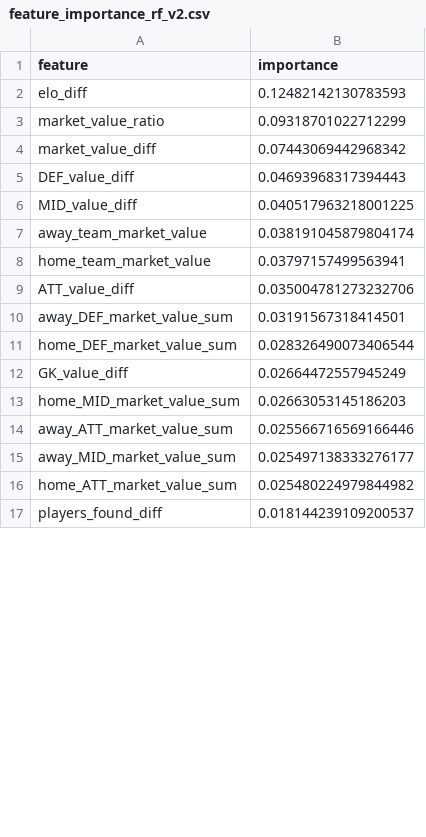
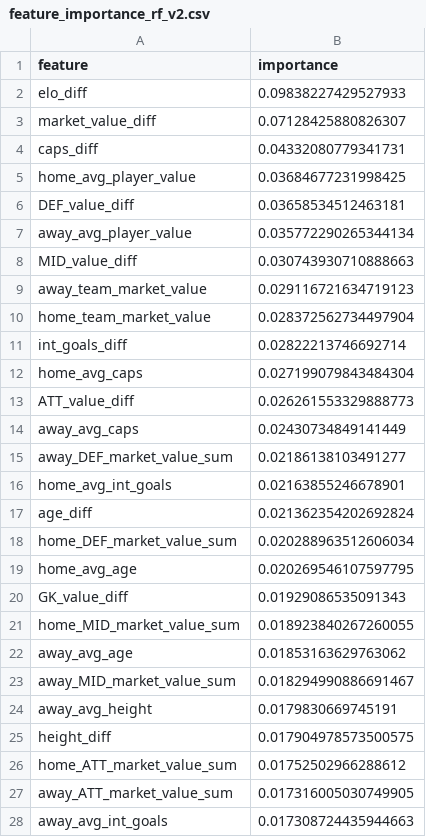
Before and after one commit to ecanunez/ML-en-Produccion, a CSV file: src/reports/feature_importance_rf_v2.csv, drawn as a sheet; only a part is shown; the diff covers the shown part only.

```diff
--- a/src/reports/feature_importance_rf_v2.csv
+++ b/src/reports/feature_importance_rf_v2.csv
@@ -1,17 +1,28 @@
 feature,importance
-elo_diff,0.12482142130783593
-market_value_ratio,0.09318701022712299
-market_value_diff,0.07443069442968342
-DEF_value_diff,0.04693968317394443
-MID_value_diff,0.040517963218001225
-away_team_market_value,0.038191045879804174
-home_team_market_value,0.03797157499563941
-ATT_value_diff,0.035004781273232706
-away_DEF_market_value_sum,0.03191567318414501
-home_DEF_market_value_sum,0.028326490073406544
-GK_value_diff,0.02664472557945249
-home_MID_market_value_sum,0.02663053145186203
-away_ATT_market_value_sum,0.025566716569166446
-away_MID_market_value_sum,0.025497138333276177
-home_ATT_market_value_sum,0.025480224979844982
-players_found_diff,0.018144239109200537
+elo_diff,0.09838227429527933
+market_value_diff,0.07128425880826307
+caps_diff,0.04332080779341731
+home_avg_player_value,0.03684677231998425
+DEF_value_diff,0.03658534512463181
+away_avg_player_value,0.035772290265344134
+MID_value_diff,0.030743930710888663
+away_team_market_value,0.029116721634719123
+home_team_market_value,0.028372562734497904
+int_goals_diff,0.02822213746692714
+home_avg_caps,0.027199079843484304
+ATT_value_diff,0.026261553329888773
+away_avg_caps,0.02430734849141449
+away_DEF_market_value_sum,0.02186138103491277
+home_avg_int_goals,0.02163855246678901
+age_diff,0.021362354202692824
+home_DEF_market_value_sum,0.020288963512606034
+home_avg_age,0.020269546107597795
+GK_value_diff,0.01929086535091343
+home_MID_market_value_sum,0.018923840267260055
+away_avg_age,0.01853163629763062
+away_MID_market_value_sum,0.018294990886691467
+away_avg_height,0.0179830669745191
+height_diff,0.017904978573500575
+home_ATT_market_value_sum,0.01752502966288612
+away_ATT_market_value_sum,0.017316005030749905
+away_avg_int_goals,0.017308724435944663
```
Also changed, not shown: 12 added rows, 11 removed rows and 16 edited cells elsewhere in this file, src/reports/experiment_log.csv, 12 other files.
